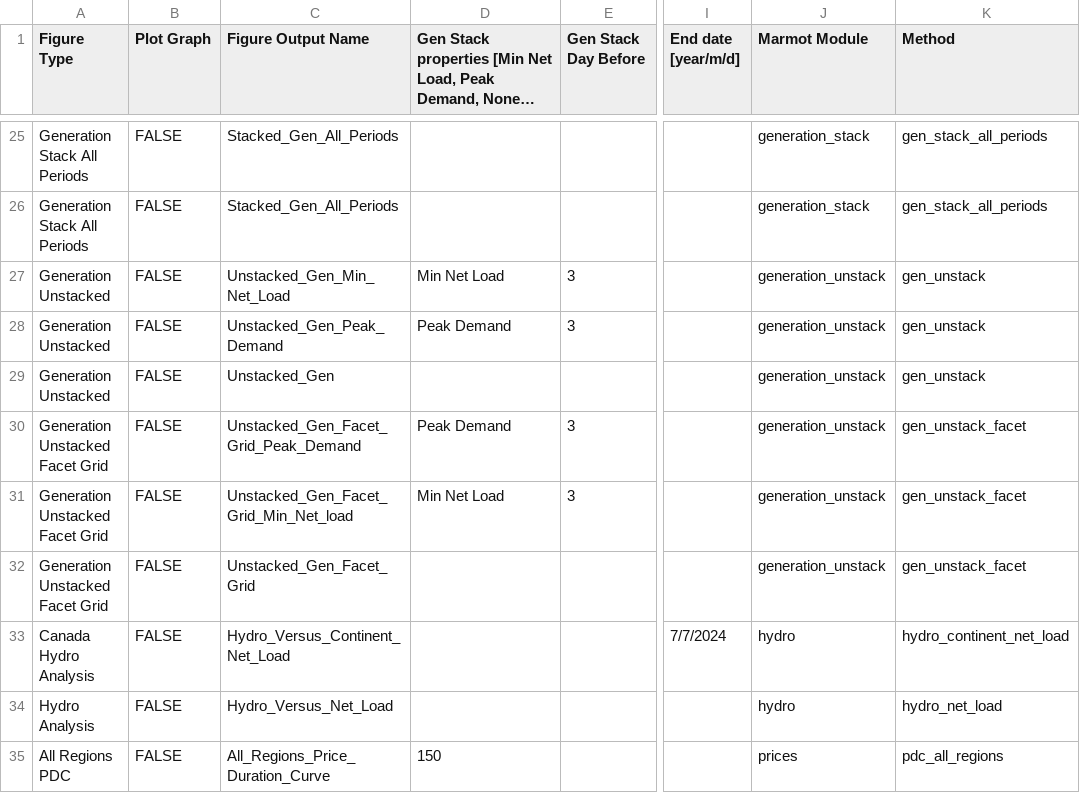
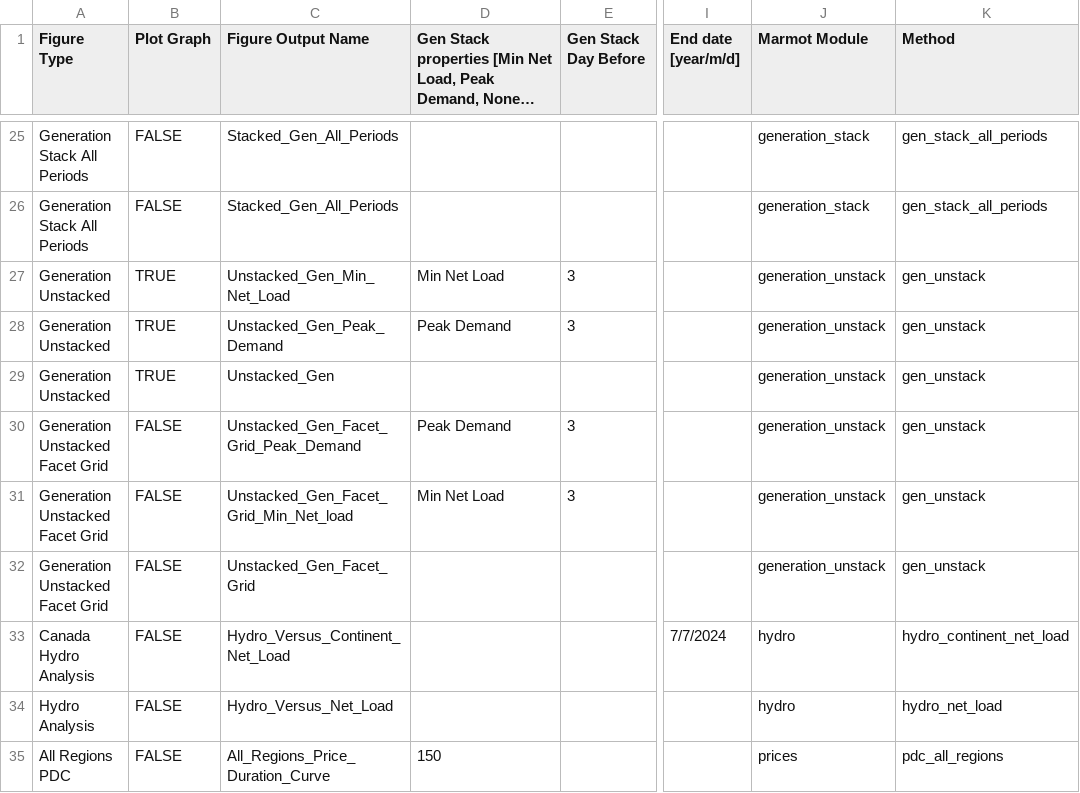
Before and after one commit to NREL/Marmot, a CSV file: Marmot_plot_select.csv, drawn as a sheet; only a part is shown, gaps mark what is left out; long unchanged cells end in …; the diff names each change by its address in the sheet, - before the commit and + after, or states it on an @@ line.

```diff
--- a/Marmot_plot_select.csv
+++ b/Marmot_plot_select.csv
-B27:B29 (Plot Graph): FALSE
+B27:B29 (Plot Graph): TRUE
-K30:K32 (Method): gen_unstack_facet
+K30:K32 (Method): gen_unstack
```
Also changed, not shown: 16 other files.
